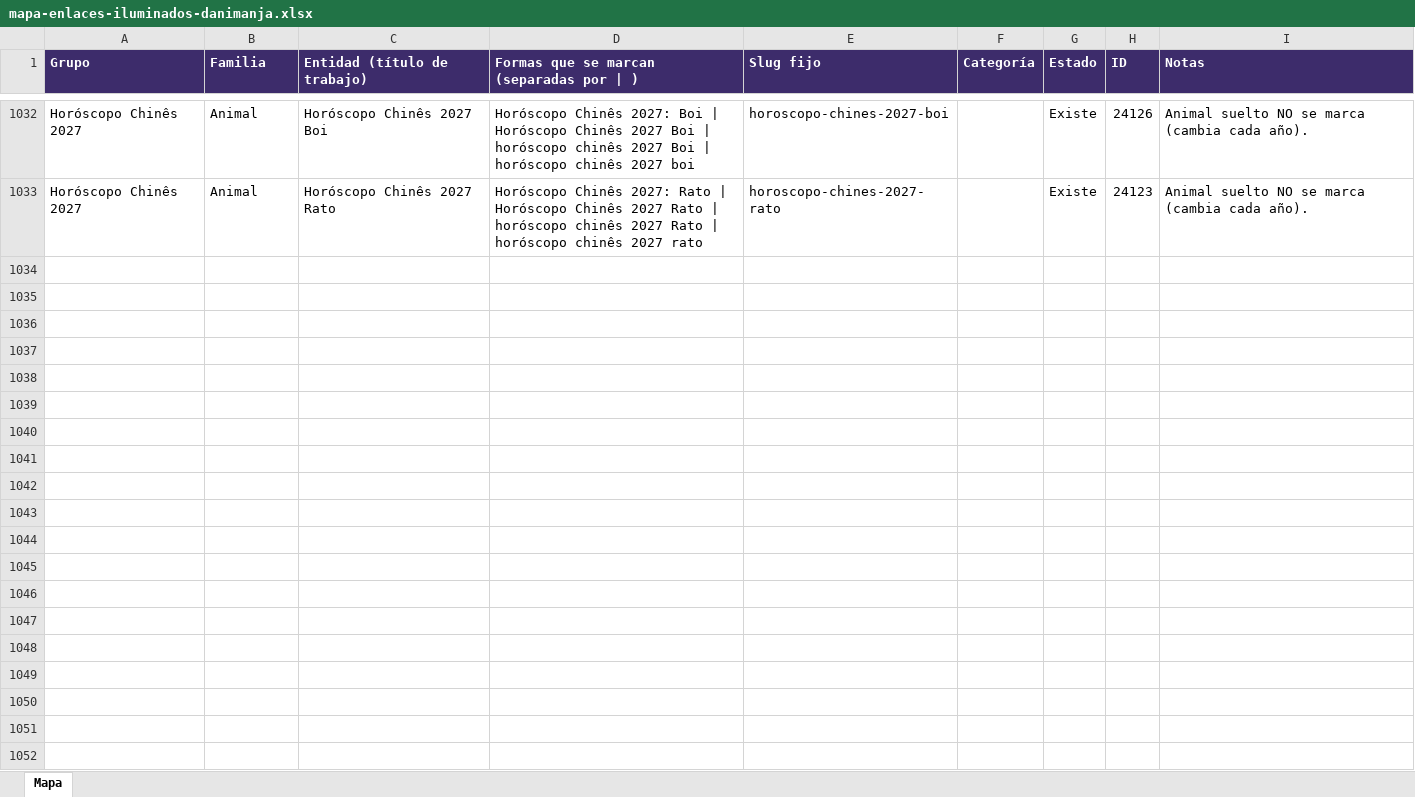
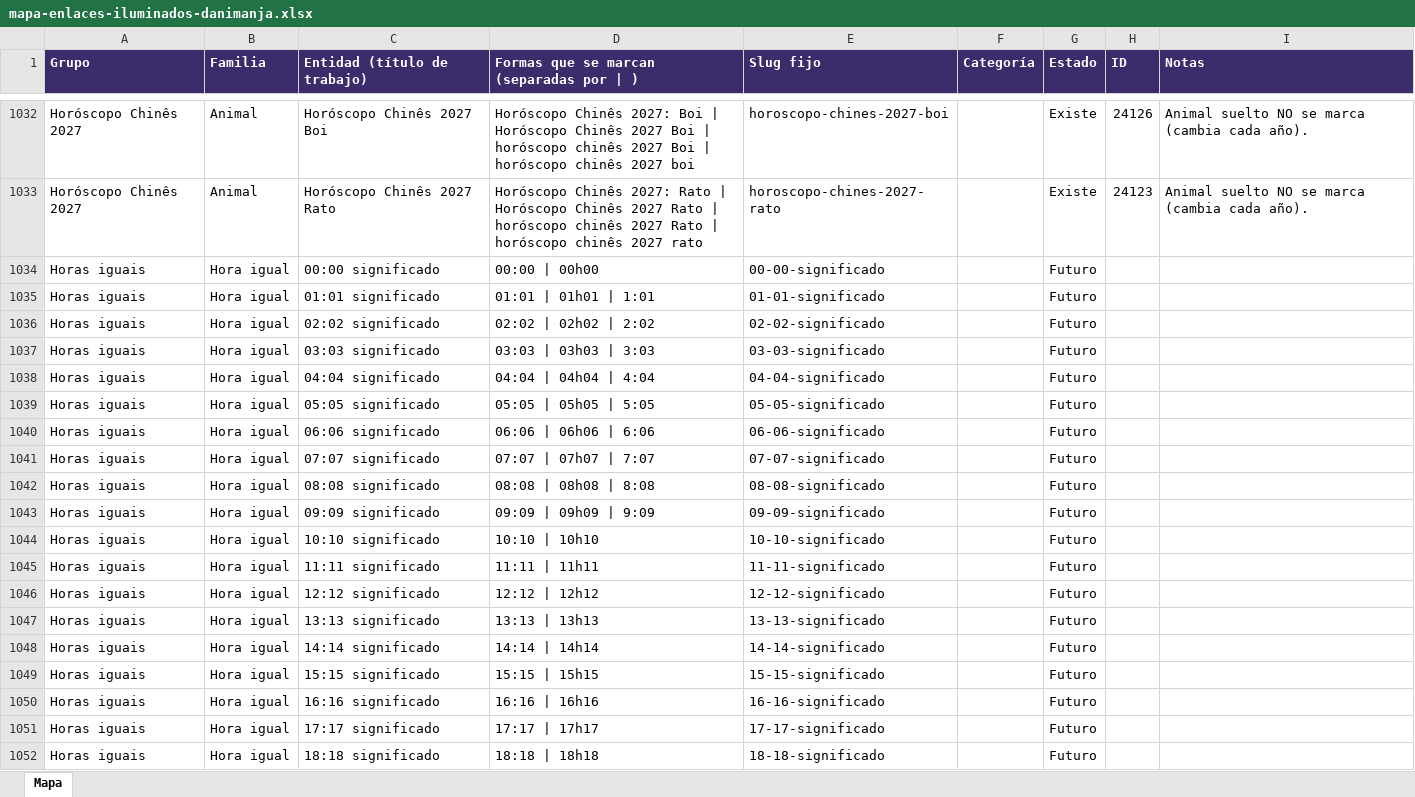
Before and after one commit to yaguare/onazareno-imagens, an Excel workbook: mapas/fuentes/mapa-enlaces-iluminados-danimanja.xlsx, sheet Mapa, drawn as a sheet; only a part is shown, gaps mark what is left out; values as stored, in another font and other column widths than the file's, no borders; the diff covers the shown part only; the diff names each change by its address in the sheet, - before the commit and + after, or states it on an @@ line.

```diff
--- a/mapas/fuentes/mapa-enlaces-iluminados-danimanja.xlsx (sheet Mapa)
+++ b/mapas/fuentes/mapa-enlaces-iluminados-danimanja.xlsx (sheet Mapa)
+row 1034: Horas iguais | Hora igual | 00:00 significado | 00:00 | 00h00 | 00-00-significado |  | Futuro
+row 1035: Horas iguais | Hora igual | 01:01 significado | 01:01 | 01h01 | 1:01 | 01-01-significado |  | Futuro
+row 1036: Horas iguais | Hora igual | 02:02 significado | 02:02 | 02h02 | 2:02 | 02-02-significado |  | Futuro
+row 1037: Horas iguais | Hora igual | 03:03 significado | 03:03 | 03h03 | 3:03 | 03-03-significado |  | Futuro
+row 1038: Horas iguais | Hora igual | 04:04 significado | 04:04 | 04h04 | 4:04 | 04-04-significado |  | Futuro
+row 1039: Horas iguais | Hora igual | 05:05 significado | 05:05 | 05h05 | 5:05 | 05-05-significado |  | Futuro
+row 1040: Horas iguais | Hora igual | 06:06 significado | 06:06 | 06h06 | 6:06 | 06-06-significado |  | Futuro
+row 1041: Horas iguais | Hora igual | 07:07 significado | 07:07 | 07h07 | 7:07 | 07-07-significado |  | Futuro
+row 1042: Horas iguais | Hora igual | 08:08 significado | 08:08 | 08h08 | 8:08 | 08-08-significado |  | Futuro
+row 1043: Horas iguais | Hora igual | 09:09 significado | 09:09 | 09h09 | 9:09 | 09-09-significado |  | Futuro
+row 1044: Horas iguais | Hora igual | 10:10 significado | 10:10 | 10h10 | 10-10-significado |  | Futuro
+row 1045: Horas iguais | Hora igual | 11:11 significado | 11:11 | 11h11 | 11-11-significado |  | Futuro
+row 1046: Horas iguais | Hora igual | 12:12 significado | 12:12 | 12h12 | 12-12-significado |  | Futuro
+row 1047: Horas iguais | Hora igual | 13:13 significado | 13:13 | 13h13 | 13-13-significado |  | Futuro
+row 1048: Horas iguais | Hora igual | 14:14 significado | 14:14 | 14h14 | 14-14-significado |  | Futuro
+row 1049: Horas iguais | Hora igual | 15:15 significado | 15:15 | 15h15 | 15-15-significado |  | Futuro
+row 1050: Horas iguais | Hora igual | 16:16 significado | 16:16 | 16h16 | 16-16-significado |  | Futuro
+row 1051: Horas iguais | Hora igual | 17:17 significado | 17:17 | 17h17 | 17-17-significado |  | Futuro
+row 1052: Horas iguais | Hora igual | 18:18 significado | 18:18 | 18h18 | 18-18-significado |  | Futuro
```
Also changed, not shown: 18 added rows elsewhere in this sheet, 3 other files.
